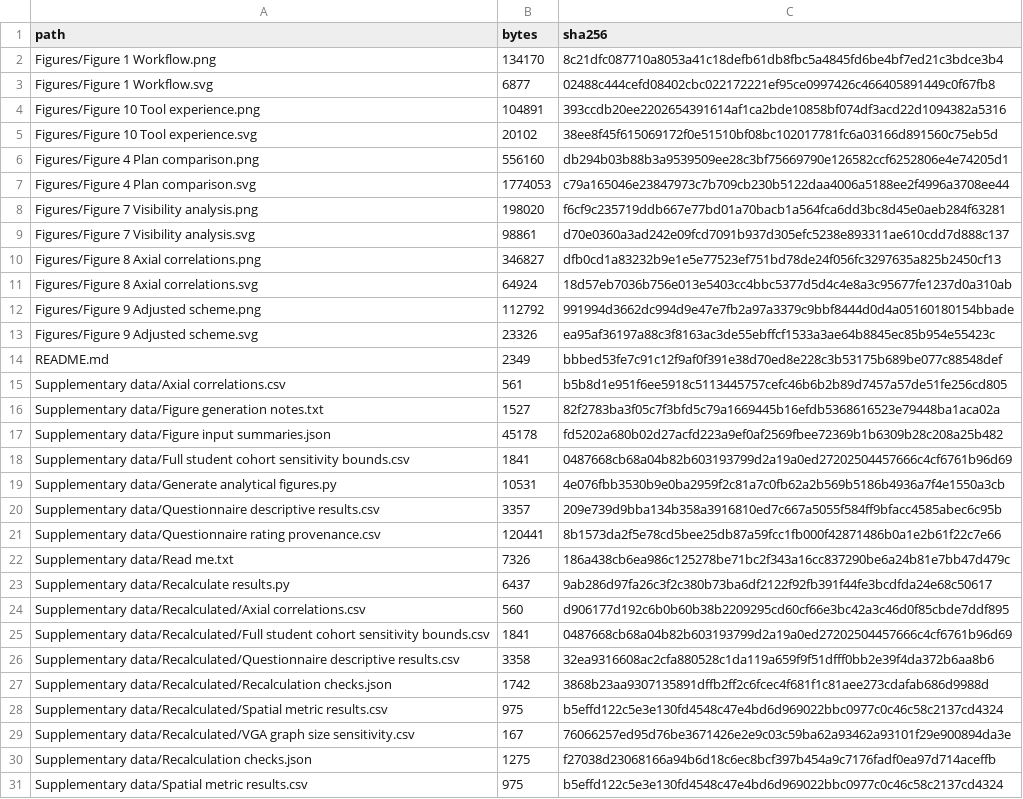
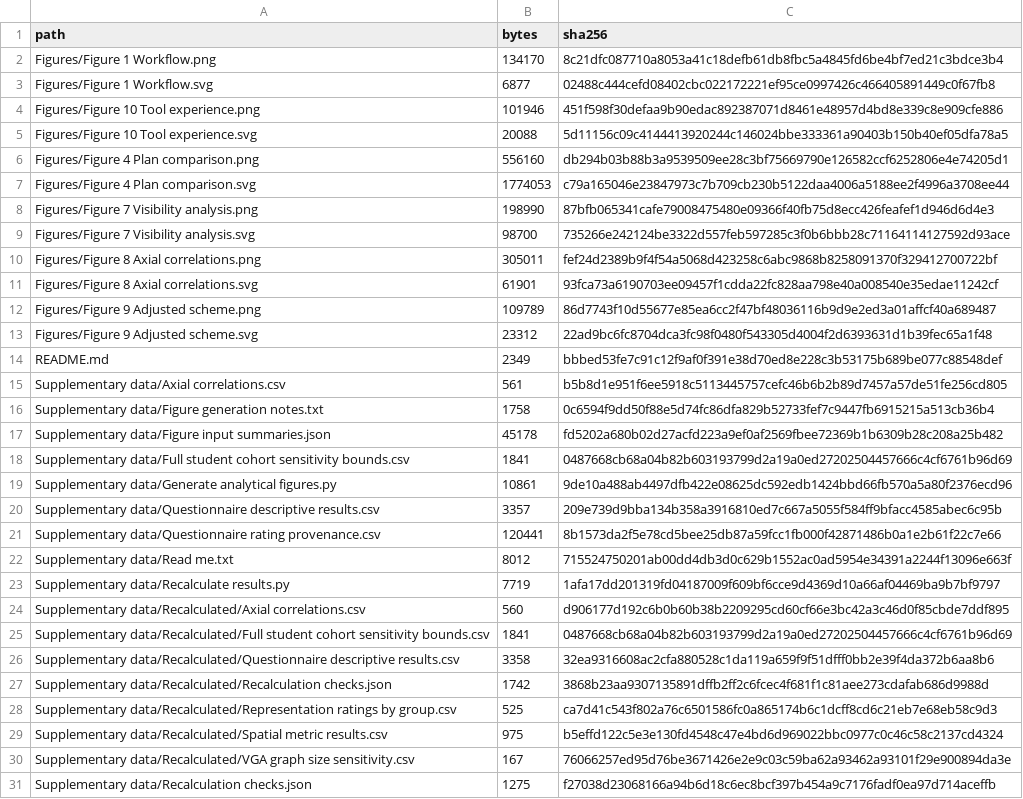
Before and after one commit to archibabababa/yantai-vr-spatial-review, a CSV file: Checksums.csv, drawn as a sheet; only a part is shown; the shorter side is filled out with more unchanged rows; the diff covers the shown part only.

```diff
--- a/Checksums.csv
+++ b/Checksums.csv
@@ -3,22 +3,22 @@ Figures/Figure 1 Workflow.png,134170,8c21dfc087710a8053a41c18defb61db8fbc5a4845f
 Figures/Figure 1 Workflow.svg,6877,02488c444cefd08402cbc022172221ef95ce0997426c466405891449c0f67fb8
-Figures/Figure 10 Tool experience.png,104891,393ccdb20ee2202654391614af1ca2bde10858bf074df3acd22d1094382a5316
-Figures/Figure 10 Tool experience.svg,20102,38ee8f45f615069172f0e51510bf08bc102017781fc6a03166d891560c75eb5d
+Figures/Figure 10 Tool experience.png,101946,451f598f30defaa9b90edac892387071d8461e48957d4bd8e339c8e909cfe886
+Figures/Figure 10 Tool experience.svg,20088,5d11156c09c4144413920244c146024bbe333361a90403b150b40ef05dfa78a5
 Figures/Figure 4 Plan comparison.png,556160,db294b03b88b3a9539509ee28c3bf75669790e126582ccf6252806e4e74205d1
 Figures/Figure 4 Plan comparison.svg,1774053,c79a165046e23847973c7b709cb230b5122daa4006a5188ee2f4996a3708ee44
-Figures/Figure 7 Visibility analysis.png,198020,f6cf9c235719ddb667e77bd01a70bacb1a564fca6dd3bc8d45e0aeb284f63281
-Figures/Figure 7 Visibility analysis.svg,98861,d70e0360a3ad242e09fcd7091b937d305efc5238e893311ae610cdd7d888c137
-Figures/Figure 8 Axial correlations.png,346827,dfb0cd1a83232b9e1e5e77523ef751bd78de24f056fc3297635a825b2450cf13
-Figures/Figure 8 Axial correlations.svg,64924,18d57eb7036b756e013e5403cc4bbc5377d5d4c4e8a3c95677fe1237d0a310ab
-Figures/Figure 9 Adjusted scheme.png,112792,991994d3662dc994d9e47e7fb2a97a3379c9bbf8444d0d4a05160180154bbade
-Figures/Figure 9 Adjusted scheme.svg,23326,ea95af36197a88c3f8163ac3de55ebffcf1533a3ae64b8845ec85b954e55423c
+Figures/Figure 7 Visibility analysis.png,198990,87bfb065341cafe79008475480e09366f40fb75d8ecc426feafef1d946d6d4e3
+Figures/Figure 7 Visibility analysis.svg,98700,735266e242124be3322d557feb597285c3f0b6bbb28c71164114127592d93ace
+Figures/Figure 8 Axial correlations.png,305011,fef24d2389b9f4f54a5068d423258c6abc9868b8258091370f329412700722bf
+Figures/Figure 8 Axial correlations.svg,61901,93fca73a6190703ee09457f1cdda22fc828aa798e40a008540e35edae11242cf
+Figures/Figure 9 Adjusted scheme.png,109789,86d7743f10d55677e85ea6cc2f47bf48036116b9d9e2ed3a01affcf40a689487
+Figures/Figure 9 Adjusted scheme.svg,23312,22ad9bc6fc8704dca3fc98f0480f543305d4004f2d6393631d1b39fec65a1f48
 README.md,2349,bbbed53fe7c91c12f9af0f391e38d70ed8e228c3b53175b689be077c88548def
 Supplementary data/Axial correlations.csv,561,b5b8d1e951f6ee5918c5113445757cefc46b6b2b89d7457a57de51fe256cd805
-Supplementary data/Figure generation notes.txt,1527,82f2783ba3f05c7f3bfd5c79a1669445b16efdb5368616523e79448ba1aca02a
+Supplementary data/Figure generation notes.txt,1758,0c6594f9dd50f88e5d74fc86dfa829b52733fef7c9447fb6915215a513cb36b4
 Supplementary data/Figure input summaries.json,45178,fd5202a680b02d27acfd223a9ef0af2569fbee72369b1b6309b28c208a25b482
 Supplementary data/Full student cohort sensitivity bounds.csv,1841,0487668cb68a04b82b603193799d2a19a0ed27202504457666c4cf6761b96d69
-Supplementary data/Generate analytical figures.py,10531,4e076fbb3530b9e0ba2959f2c81a7c0fb62a2b569b5186b4936a7f4e1550a3cb
+Supplementary data/Generate analytical figures.py,10861,9de10a488ab4497dfb422e08625dc592edb1424bbd66fb570a5a80f2376ecd96
 Supplementary data/Questionnaire descriptive results.csv,3357,209e739d9bba134b358a3916810ed7c667a5055f584ff9bfacc4585abec6c95b
 Supplementary data/Questionnaire rating provenance.csv,120441,8b1573da2f5e78cd5bee25db87a59fcc1fb000f42871486b0a1e2b61f22c7e66
-Supplementary data/Read me.txt,7326,186a438cb6ea986c125278be71bc2f343a16cc837290be6a24b81e7bb47d479c
-Supplementary data/Recalculate results.py,6437,9ab286d97fa26c3f2c380b73ba6df2122f92fb391f44fe3bcdfda24e68c50617
+Supplementary data/Read me.txt,8012,715524750201ab00dd4db3d0c629b1552ac0ad5954e34391a2244f13096e663f
+Supplementary data/Recalculate results.py,7719,1afa17dd201319fd04187009f609bf6cce9d4369d10a66af04469ba9b7bf9797
 Supplementary data/Recalculated/Axial correlations.csv,560,d906177d192c6b0b60b38b2209295cd60cf66e3bc42a3c46d0f85cbde7ddf895
@@ -27,2 +27,3 @@ Supplementary data/Recalculated/Questionnaire descriptive results.csv,3358,32ea9
 Supplementary data/Recalculated/Recalculation checks.json,1742,3868b23aa9307135891dffb2ff2c6fcec4f681f1c81aee273cdafab686d9988d
+Supplementary data/Recalculated/Representation ratings by group.csv,525,ca7d41c543f802a76c6501586fc0a865174b6c1dcff8cd6c21eb7e68eb58c9d3
 Supplementary data/Recalculated/Spatial metric results.csv,975,b5effd122c5e3e130fd4548c47e4bd6d969022bbc0977c0c46c58c2137cd4324
```
Also changed, not shown: 2 added rows and 2 moved rows elsewhere in this file, 15 other files.
